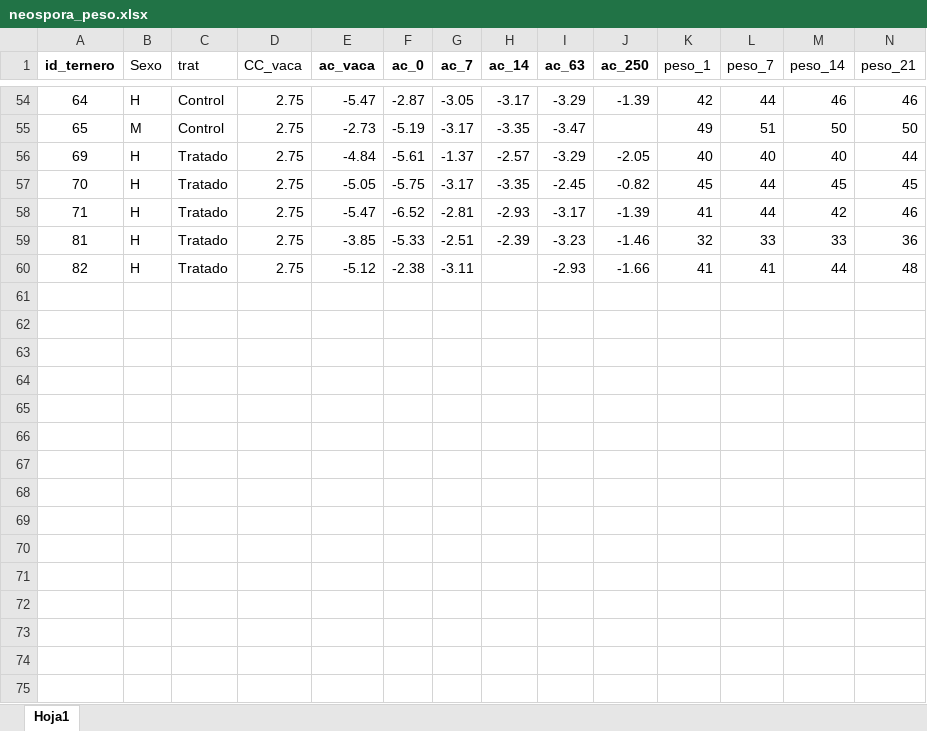
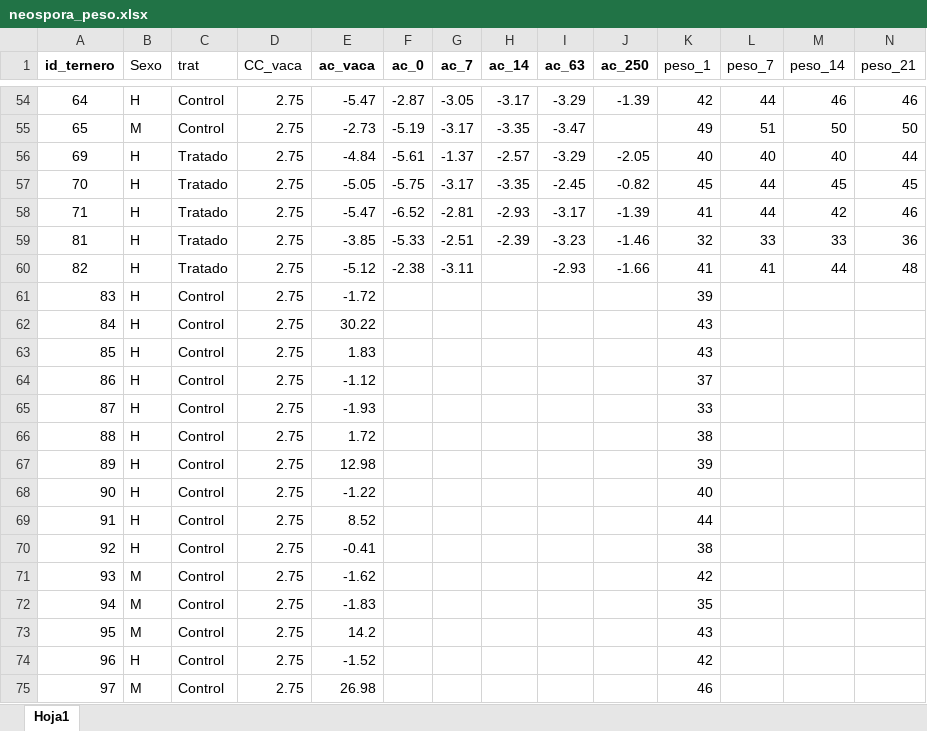
Before and after one commit to juanchiem/evangelina_phd, an Excel workbook: exp1/data/neospora_peso.xlsx, sheet Hoja1, drawn as a sheet; only a part is shown, gaps mark what is left out; values as stored, in another font and other column widths than the file's, no borders; conditional formats not drawn; rows hold the shown columns only; the diff names each change by its address in the sheet, - before the commit and + after, or states it on an @@ line.

```diff
--- a/exp1/data/neospora_peso.xlsx (sheet Hoja1)
+++ b/exp1/data/neospora_peso.xlsx (sheet Hoja1)
+row 61: 83 | H | Control | 2.75 | -1.72 |  |  |  |  |  | 39
+row 62: 84 | H | Control | 2.75 | 30.22 |  |  |  |  |  | 43
+row 63: 85 | H | Control | 2.75 | 1.83 |  |  |  |  |  | 43
+row 64: 86 | H | Control | 2.75 | -1.12 |  |  |  |  |  | 37
+row 65: 87 | H | Control | 2.75 | -1.93 |  |  |  |  |  | 33
+row 66: 88 | H | Control | 2.75 | 1.72 |  |  |  |  |  | 38
+row 67: 89 | H | Control | 2.75 | 12.98 |  |  |  |  |  | 39
+row 68: 90 | H | Control | 2.75 | -1.22 |  |  |  |  |  | 40
+row 69: 91 | H | Control | 2.75 | 8.52 |  |  |  |  |  | 44
+row 70: 92 | H | Control | 2.75 | -0.41 |  |  |  |  |  | 38
+row 71: 93 | M | Control | 2.75 | -1.62 |  |  |  |  |  | 42
+row 72: 94 | M | Control | 2.75 | -1.83 |  |  |  |  |  | 35
+row 73: 95 | M | Control | 2.75 | 14.2 |  |  |  |  |  | 43
+row 74: 96 | H | Control | 2.75 | -1.52 |  |  |  |  |  | 42
+row 75: 97 | M | Control | 2.75 | 26.98 |  |  |  |  |  | 46
```
Also changed, not shown: 2 other files.
